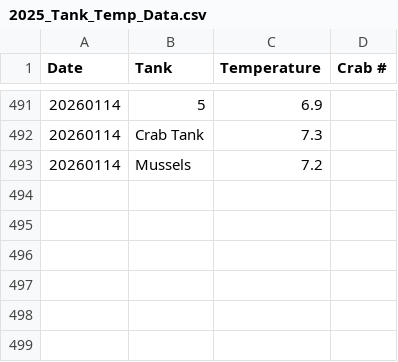
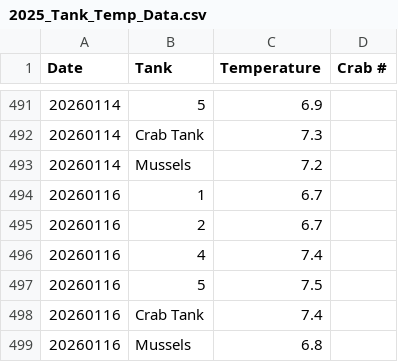
Before and after one commit to chloe-gilligan/Nucella_2025, a CSV file: data/2025_Tank_Temp_Data.csv, drawn as a sheet; only a part is shown, gaps mark what is left out; the diff names each change by its address in the sheet, - before the commit and + after, or states it on an @@ line.

Commit message:
Uploading...

```diff
--- a/data/2025_Tank_Temp_Data.csv
+++ b/data/2025_Tank_Temp_Data.csv
+row 494: 20260116 | 1 | 6.7
+row 495: 20260116 | 2 | 6.7
+row 496: 20260116 | 4 | 7.4
+row 497: 20260116 | 5 | 7.5
+row 498: 20260116 | Crab Tank | 7.4
+row 499: 20260116 | Mussels | 6.8
```
